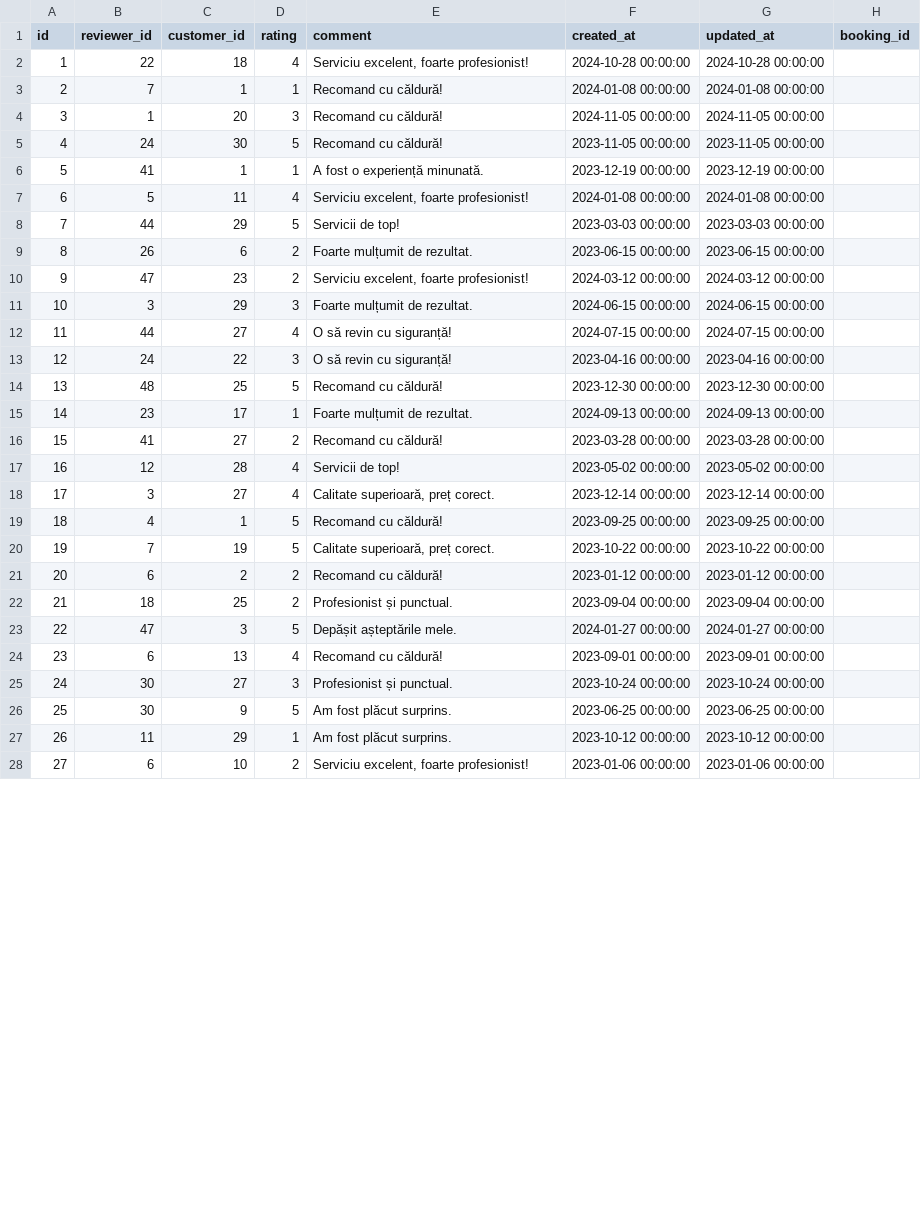
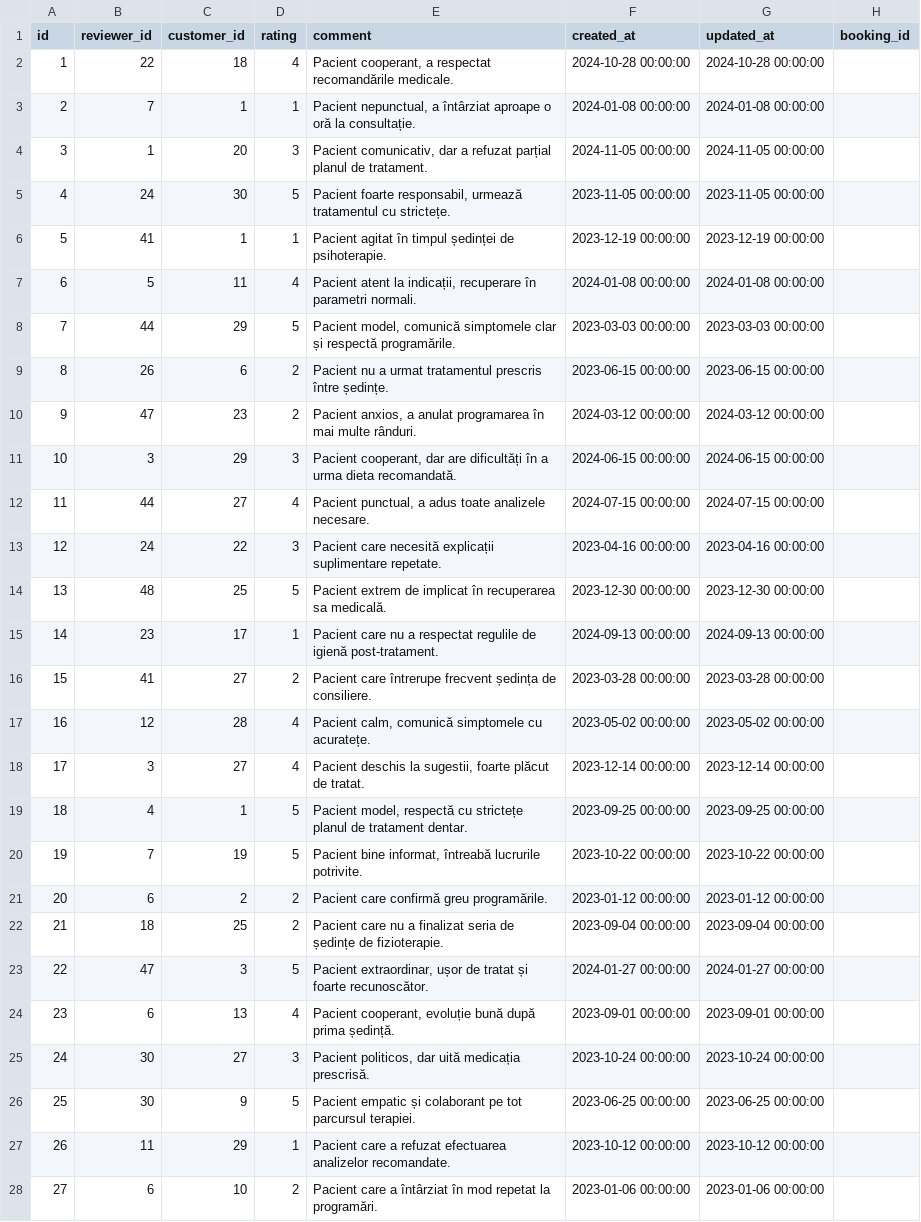
Before and after one commit to Team-BitStorm/bitstorm-saas-repo, a CSV file: backend/db/core/core_providerreview.csv, drawn as a sheet; only a part is shown; the diff covers the shown part only.

```diff
--- a/backend/db/core/core_providerreview.csv
+++ b/backend/db/core/core_providerreview.csv
@@ -1,28 +1,28 @@
 id,reviewer_id,customer_id,rating,comment,created_at,updated_at,booking_id
-1,22,18,4,"Serviciu excelent, foarte profesionist!",2024-10-28 00:00:00,2024-10-28 00:00:00,
-2,7,1,1,Recomand cu căldură!,2024-01-08 00:00:00,2024-01-08 00:00:00,
-3,1,20,3,Recomand cu căldură!,2024-11-05 00:00:00,2024-11-05 00:00:00,
-4,24,30,5,Recomand cu căldură!,2023-11-05 00:00:00,2023-11-05 00:00:00,
-5,41,1,1,A fost o experiență minunată.,2023-12-19 00:00:00,2023-12-19 00:00:00,
-6,5,11,4,"Serviciu excelent, foarte profesionist!",2024-01-08 00:00:00,2024-01-08 00:00:00,
-7,44,29,5,Servicii de top!,2023-03-03 00:00:00,2023-03-03 00:00:00,
-8,26,6,2,Foarte mulțumit de rezultat.,2023-06-15 00:00:00,2023-06-15 00:00:00,
-9,47,23,2,"Serviciu excelent, foarte profesionist!",2024-03-12 00:00:00,2024-03-12 00:00:00,
-10,3,29,3,Foarte mulțumit de rezultat.,2024-06-15 00:00:00,2024-06-15 00:00:00,
-11,44,27,4,O să revin cu siguranță!,2024-07-15 00:00:00,2024-07-15 00:00:00,
-12,24,22,3,O să revin cu siguranță!,2023-04-16 00:00:00,2023-04-16 00:00:00,
-13,48,25,5,Recomand cu căldură!,2023-12-30 00:00:00,2023-12-30 00:00:00,
-14,23,17,1,Foarte mulțumit de rezultat.,2024-09-13 00:00:00,2024-09-13 00:00:00,
-15,41,27,2,Recomand cu căldură!,2023-03-28 00:00:00,2023-03-28 00:00:00,
-16,12,28,4,Servicii de top!,2023-05-02 00:00:00,2023-05-02 00:00:00,
-17,3,27,4,"Calitate superioară, preț corect.",2023-12-14 00:00:00,2023-12-14 00:00:00,
-18,4,1,5,Recomand cu căldură!,2023-09-25 00:00:00,2023-09-25 00:00:00,
-19,7,19,5,"Calitate superioară, preț corect.",2023-10-22 00:00:00,2023-10-22 00:00:00,
-20,6,2,2,Recomand cu căldură!,2023-01-12 00:00:00,2023-01-12 00:00:00,
-21,18,25,2,Profesionist și punctual.,2023-09-04 00:00:00,2023-09-04 00:00:00,
-22,47,3,5,Depășit așteptările mele.,2024-01-27 00:00:00,2024-01-27 00:00:00,
-23,6,13,4,Recomand cu căldură!,2023-09-01 00:00:00,2023-09-01 00:00:00,
-24,30,27,3,Profesionist și punctual.,2023-10-24 00:00:00,2023-10-24 00:00:00,
-25,30,9,5,Am fost plăcut surprins.,2023-06-25 00:00:00,2023-06-25 00:00:00,
-26,11,29,1,Am fost plăcut surprins.,2023-10-12 00:00:00,2023-10-12 00:00:00,
-27,6,10,2,"Serviciu excelent, foarte profesionist!",2023-01-06 00:00:00,2023-01-06 00:00:00,
+1,22,18,4,"Pacient cooperant, a respectat recomandările medicale.",2024-10-28 00:00:00,2024-10-28 00:00:00,
+2,7,1,1,"Pacient nepunctual, a întârziat aproape o oră la consultație.",2024-01-08 00:00:00,2024-01-08 00:00:00,
+3,1,20,3,"Pacient comunicativ, dar a refuzat parțial planul de tratament.",2024-11-05 00:00:00,2024-11-05 00:00:00,
+4,24,30,5,"Pacient foarte responsabil, urmează tratamentul cu strictețe.",2023-11-05 00:00:00,2023-11-05 00:00:00,
+5,41,1,1,"Pacient agitat în timpul ședinței de psihoterapie.",2023-12-19 00:00:00,2023-12-19 00:00:00,
+6,5,11,4,"Pacient atent la indicații, recuperare în parametri normali.",2024-01-08 00:00:00,2024-01-08 00:00:00,
+7,44,29,5,"Pacient model, comunică simptomele clar și respectă programările.",2023-03-03 00:00:00,2023-03-03 00:00:00,
+8,26,6,2,"Pacient nu a urmat tratamentul prescris între ședințe.",2023-06-15 00:00:00,2023-06-15 00:00:00,
+9,47,23,2,"Pacient anxios, a anulat programarea în mai multe rânduri.",2024-03-12 00:00:00,2024-03-12 00:00:00,
+10,3,29,3,"Pacient cooperant, dar are dificultăți în a urma dieta recomandată.",2024-06-15 00:00:00,2024-06-15 00:00:00,
+11,44,27,4,"Pacient punctual, a adus toate analizele necesare.",2024-07-15 00:00:00,2024-07-15 00:00:00,
+12,24,22,3,"Pacient care necesită explicații suplimentare repetate.",2023-04-16 00:00:00,2023-04-16 00:00:00,
+13,48,25,5,"Pacient extrem de implicat în recuperarea sa medicală.",2023-12-30 00:00:00,2023-12-30 00:00:00,
+14,23,17,1,"Pacient care nu a respectat regulile de igienă post-tratament.",2024-09-13 00:00:00,2024-09-13 00:00:00,
+15,41,27,2,"Pacient care întrerupe frecvent ședința de consiliere.",2023-03-28 00:00:00,2023-03-28 00:00:00,
+16,12,28,4,"Pacient calm, comunică simptomele cu acuratețe.",2023-05-02 00:00:00,2023-05-02 00:00:00,
+17,3,27,4,"Pacient deschis la sugestii, foarte plăcut de tratat.",2023-12-14 00:00:00,2023-12-14 00:00:00,
+18,4,1,5,"Pacient model, respectă cu strictețe planul de tratament dentar.",2023-09-25 00:00:00,2023-09-25 00:00:00,
+19,7,19,5,"Pacient bine informat, întreabă lucrurile potrivite.",2023-10-22 00:00:00,2023-10-22 00:00:00,
+20,6,2,2,"Pacient care confirmă greu programările.",2023-01-12 00:00:00,2023-01-12 00:00:00,
+21,18,25,2,"Pacient care nu a finalizat seria de ședințe de fizioterapie.",2023-09-04 00:00:00,2023-09-04 00:00:00,
+22,47,3,5,"Pacient extraordinar, ușor de tratat și foarte recunoscător.",2024-01-27 00:00:00,2024-01-27 00:00:00,
+23,6,13,4,"Pacient cooperant, evoluție bună după prima ședință.",2023-09-01 00:00:00,2023-09-01 00:00:00,
+24,30,27,3,"Pacient politicos, dar uită medicația prescrisă.",2023-10-24 00:00:00,2023-10-24 00:00:00,
+25,30,9,5,"Pacient empatic și colaborant pe tot parcursul terapiei.",2023-06-25 00:00:00,2023-06-25 00:00:00,
+26,11,29,1,"Pacient care a refuzat efectuarea analizelor recomandate.",2023-10-12 00:00:00,2023-10-12 00:00:00,
+27,6,10,2,"Pacient care a întârziat în mod repetat la programări.",2023-01-06 00:00:00,2023-01-06 00:00:00,
```
Also changed, not shown: 23 edited cells elsewhere in this file, backend/db/core/core_providerprofile.csv, backend/db/core/core_service.csv, 7 other files.
